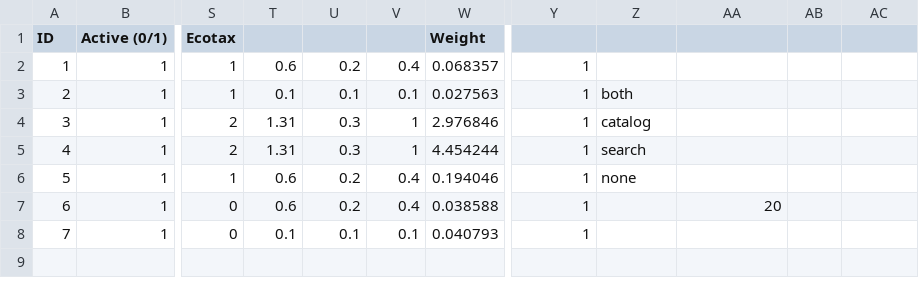
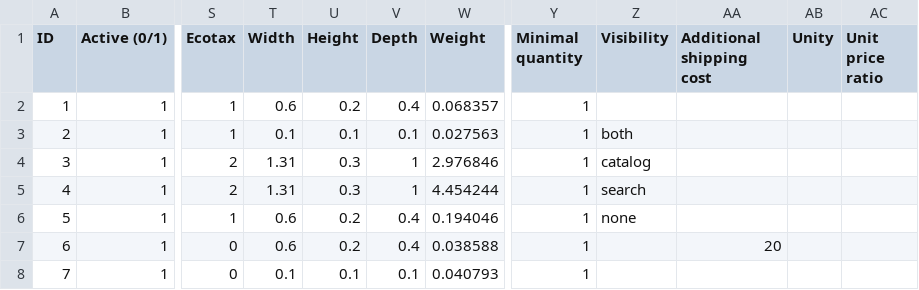
Before and after one commit to Heracles7/PrestaShop, a CSV file: docs/csv_import/products_import.csv, drawn as a sheet; only a part is shown, gaps mark what is left out; the diff names each change by its address in the sheet, - before the commit and + after, or states it on an @@ line.

Commit message:
[-] BO : AdminImport products add missing fields
Add to file header : Width, Height, Depth, Minimal quantity, Visibility, Additional shipping cost, Unity, Unit price ratio

```diff
--- a/docs/csv_import/products_import.csv
+++ b/docs/csv_import/products_import.csv
-T1: (empty)
+T1: Width
-U1: (empty)
+U1: Height
-V1: (empty)
+V1: Depth
-Y1: (empty)
+Y1: Minimal quantity
-Z1: (empty)
+Z1: Visibility
-AA1: (empty)
+AA1: Additional shipping cost
-AB1: (empty)
+AB1: Unity
-AC1: (empty)
+AC1: Unit price ratio
```
